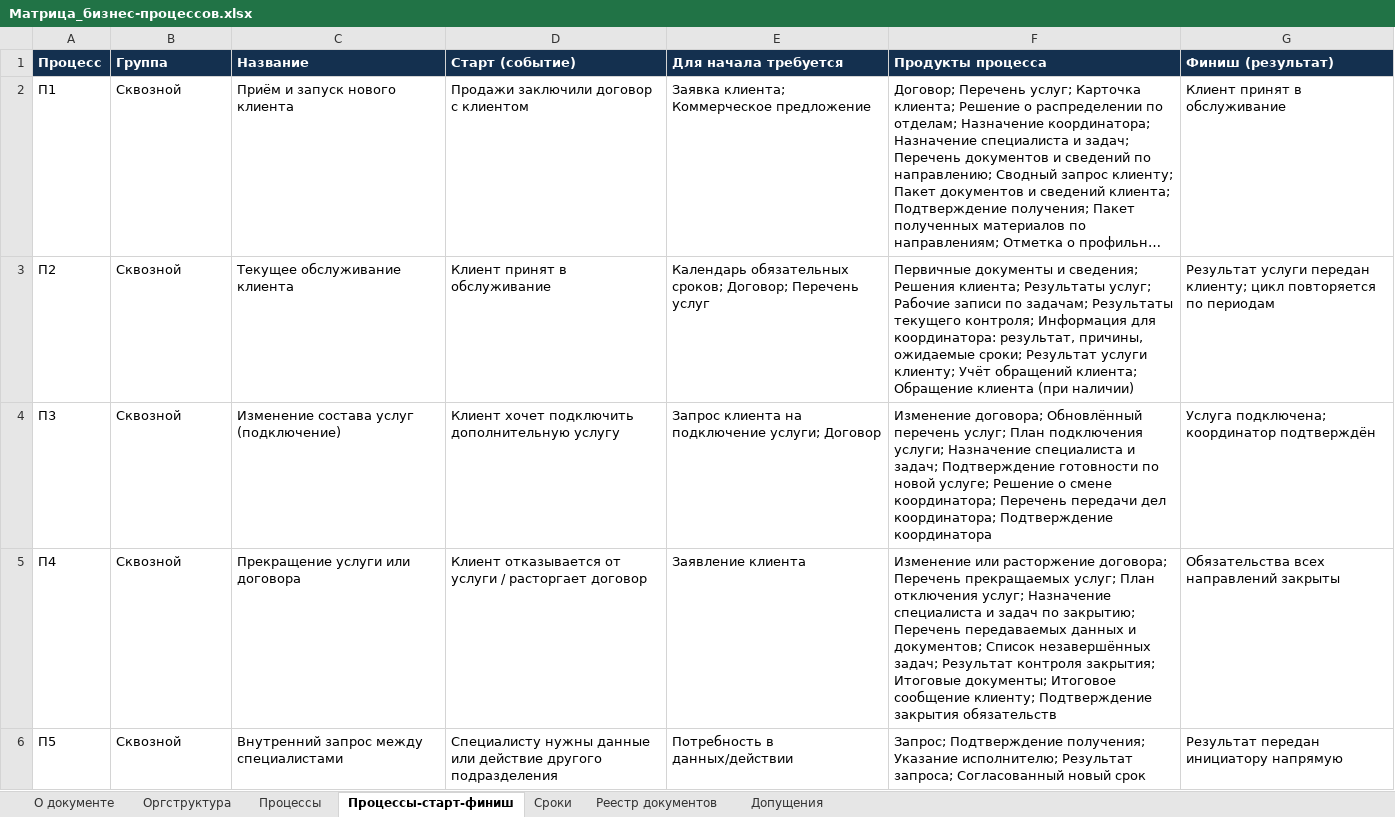
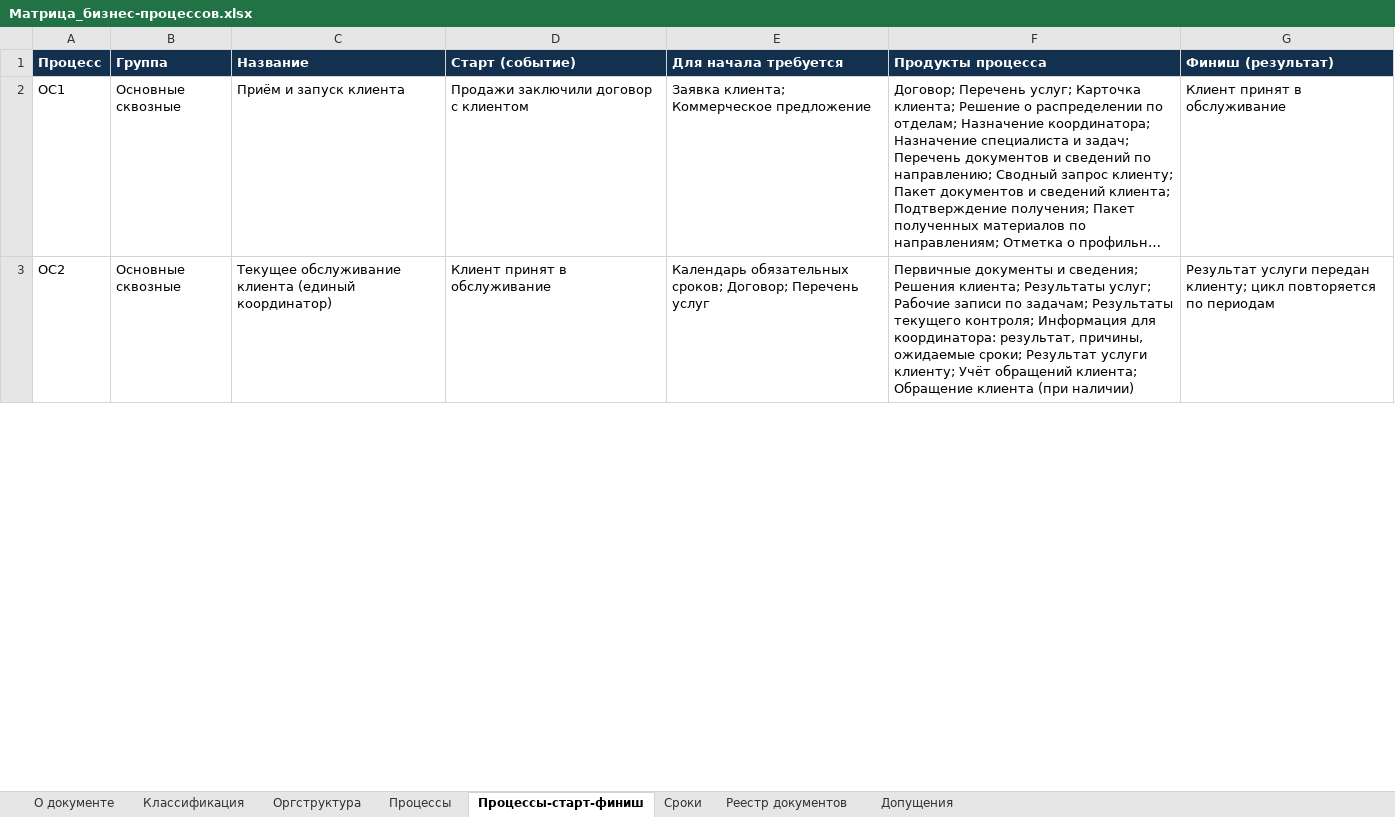
Before and after one commit to sbvxcdeqw1/vcb, an Excel workbook: bpm_docs/Матрица_бизнес-процессов.xlsx, sheet Процессы-старт-финиш, drawn as a sheet; only a part is shown; long unchanged cells end in …; values as stored, in another font and other column widths than the file's, no borders; removed rows and columns are numbered as before the commit, all else as after; the diff covers the shown part only; the diff names each change by its address in the sheet, - before the commit and + after, or states it on an @@ line.

```diff
--- a/bpm_docs/Матрица_бизнес-процессов.xlsx (sheet Процессы-старт-финиш)
+++ b/bpm_docs/Матрица_бизнес-процессов.xlsx (sheet Процессы-старт-финиш)
+sheet tab: Классификация
-A2 (Процесс): П1
+A2 (Процесс): ОС1
-B2:B3 (Группа): Сквозной
+B2:B3 (Группа): Основные сквозные
-C2 (Название): Приём и запуск нового клиента
+C2 (Название): Приём и запуск клиента
-A3 (Процесс): П2
+A3 (Процесс): ОС2
-C3 (Название): Текущее обслуживание клиента
+C3 (Название): Текущее обслуживание клиента (единый координатор)
-row 4: П3 | Сквозной | Изменение состава услуг (подключение) | Клиент хочет подключить дополнительную услугу | Запрос клиента на подключение услуги; Договор | Изменение договора; Обновлённый перечень услуг; План подключения услуги; Назначение специалиста и задач; Подтверждение готовности по новой услуге; Решение о смене координатора; Перечень передачи дел координатора; Подтверждение координатора | Услуга подключена; координатор подтверждён
-row 5: П4 | Сквозной | Прекращение услуги или договора | Клиент отказывается от услуги / расторгает договор | Заявление клиента | Изменение или расторжение договора; Перечень прекращаемых услуг; План отключения услуг; Назначение специалиста и задач по закрытию; Перечень передаваемых данных и документов; Список незавершённых задач; Результат контроля закрытия; Итоговые документы; Итоговое сообщение клиенту; Подтверждение закрытия обязательств | Обязательства всех направлений закрыты
-row 6: П5 | Сквозной | Внутренний запрос между специалистами | Специалисту нужны данные или действие другого подразделения | Потребность в данных/действии | Запрос; Подтверждение получения; Указание исполнителю; Результат запроса; Согласованный новый срок | Результат передан инициатору напрямую
```
Also changed, not shown: 6 added rows, 7 removed rows and 5 edited cells elsewhere in this sheet, sheet Процессы, sheet Реестр документов, sheet Сроки, sheet Допущения, sheet О документе, 5 other files.
